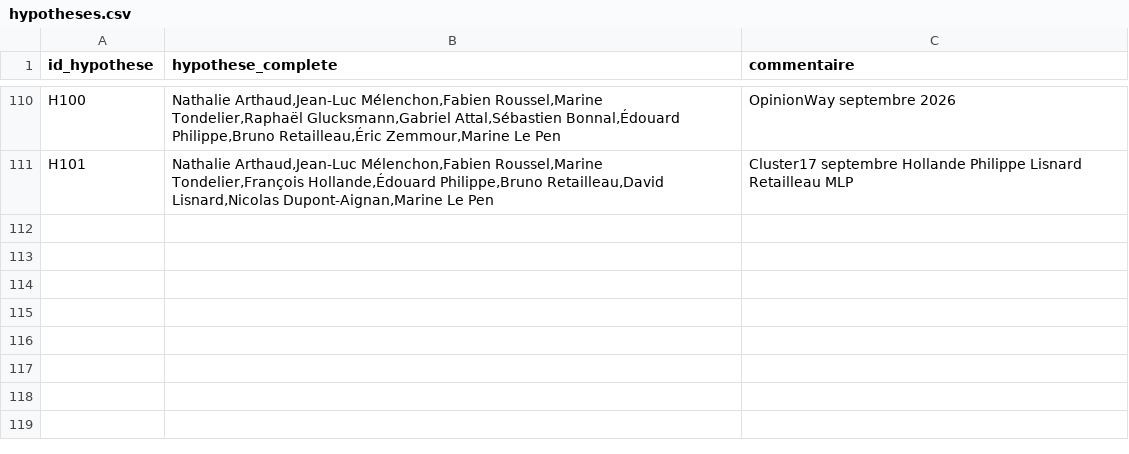
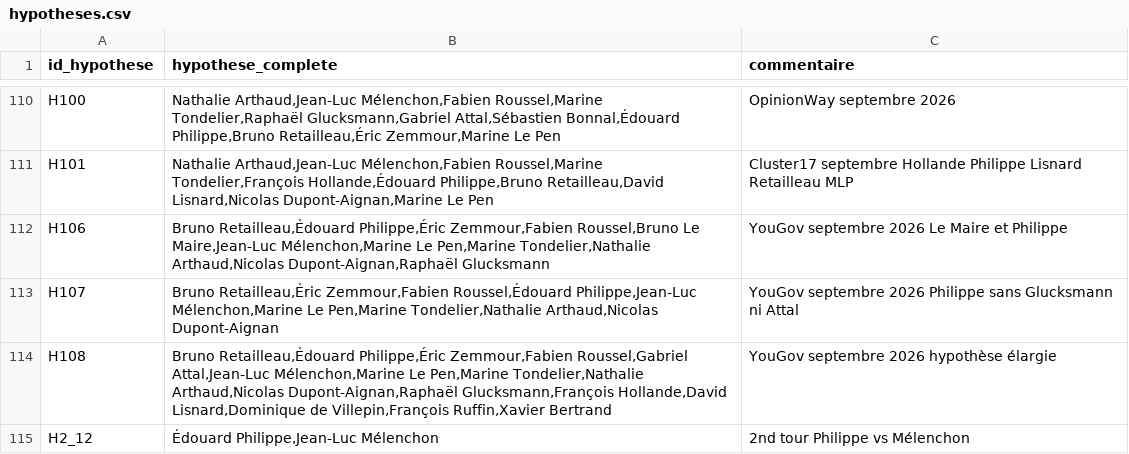
Before and after one commit to MieuxVoter/presidentielle2027, a CSV file: hypotheses.csv, drawn as a sheet; only a part is shown, gaps mark what is left out.

```diff
--- a/hypotheses.csv
+++ b/hypotheses.csv
@@ -111 +111,5 @@ H100,"Nathalie Arthaud,Jean-Luc Mélenchon,Fabien Roussel,Marine Tondelier,Rapha
 H101,"Nathalie Arthaud,Jean-Luc Mélenchon,Fabien Roussel,Marine Tondelier,François Hollande,Édouard Philippe,Bruno Retailleau,David Lisnard,Nicolas Dupont-Aignan,Marine Le Pen",Cluster17 septembre Hollande Philippe Lisnard Retailleau MLP
+H106,"Bruno Retailleau,Édouard Philippe,Éric Zemmour,Fabien Roussel,Bruno Le Maire,Jean-Luc Mélenchon,Marine Le Pen,Marine Tondelier,Nathalie Arthaud,Nicolas Dupont-Aignan,Raphaël Glucksmann",YouGov septembre 2026 Le Maire et Philippe
+H107,"Bruno Retailleau,Éric Zemmour,Fabien Roussel,Édouard Philippe,Jean-Luc Mélenchon,Marine Le Pen,Marine Tondelier,Nathalie Arthaud,Nicolas Dupont-Aignan",YouGov septembre 2026 Philippe sans Glucksmann ni Attal
+H108,"Bruno Retailleau,Édouard Philippe,Éric Zemmour,Fabien Roussel,Gabriel Attal,Jean-Luc Mélenchon,Marine Le Pen,Marine Tondelier,Nathalie Arthaud,Nicolas Dupont-Aignan,Raphaël Glucksmann,François Hollande,David Lisnard,Dominique de Villepin,François Ruffin,Xavier Bertrand",YouGov septembre 2026 hypothèse élargie
+H2_12,"Édouard Philippe,Jean-Luc Mélenchon",2nd tour Philippe vs Mélenchon
```
Also changed, not shown: polls.csv, 11 other files.
